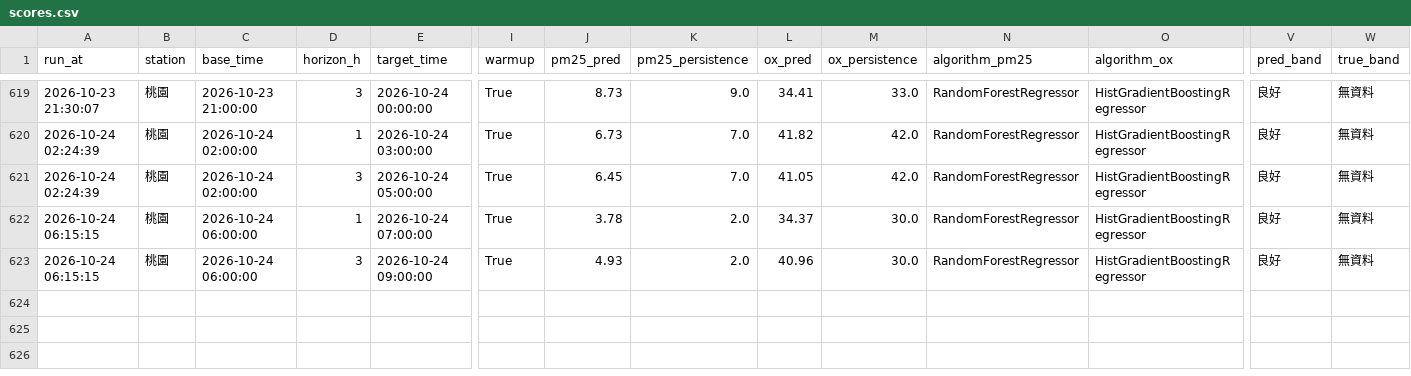
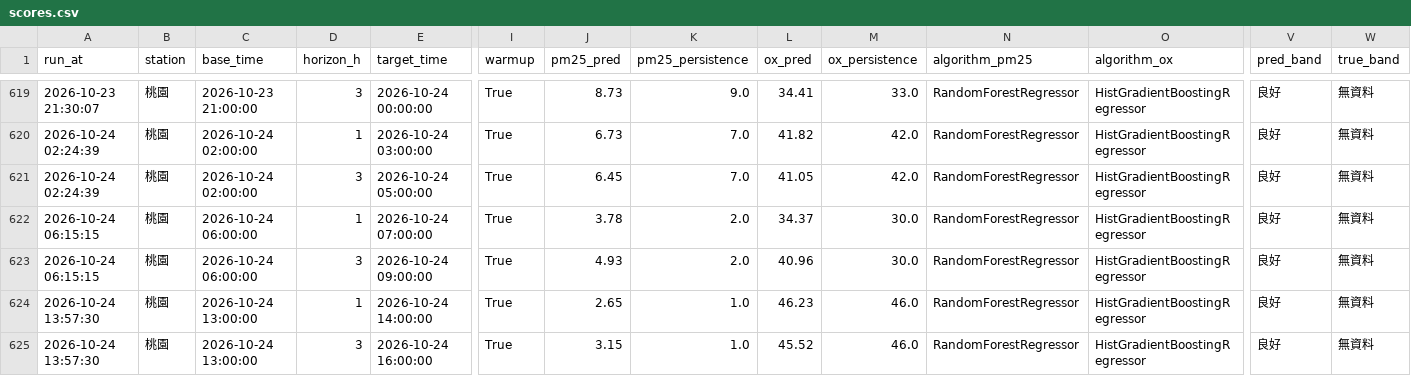
Before and after one commit to kachio-lab/Taoyuan-Air-Quality-Monitor, a CSV file: data/monitor/scores.csv, drawn as a sheet; only a part is shown, gaps mark what is left out; rows hold the shown columns only; the diff names each change by its address in the sheet, - before the commit and + after, or states it on an @@ line.

```diff
--- a/data/monitor/scores.csv
+++ b/data/monitor/scores.csv
+row 624: 2026-10-24 13:57:30 | 桃園 | 2026-10-24 13:00:00 | 1 | 2026-10-24 14:00:00 | True | 2.65 | 1.0 | 46.23 | 46.0 | RandomForestRegressor | HistGradientBoostingRegressor | 良好 | 無資料
+row 625: 2026-10-24 13:57:30 | 桃園 | 2026-10-24 13:00:00 | 3 | 2026-10-24 16:00:00 | True | 3.15 | 1.0 | 45.52 | 46.0 | RandomForestRegressor | HistGradientBoostingRegressor | 良好 | 無資料
```
Also changed, not shown: data/monitor/observations.csv, data/monitor/predictions.csv, 2 other files.
